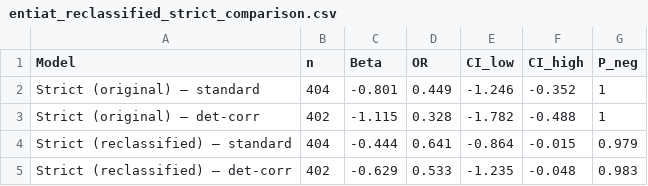
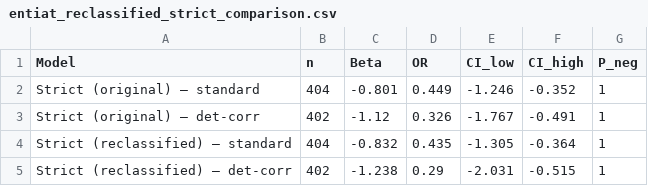
Before and after one commit to kygercd/SteelheadOvershootR, a CSV file: Entiat Wild/entiat_reclassified_strict_comparison.csv, drawn as a sheet.

```diff
--- a/Entiat Wild/entiat_reclassified_strict_comparison.csv
+++ b/Entiat Wild/entiat_reclassified_strict_comparison.csv
@@ -2,4 +2,4 @@ Model,n,Beta,OR,CI_low,CI_high,P_neg
 Strict (original) — standard,404,-0.801,0.449,-1.246,-0.352,1
-Strict (original) — det-corr,402,-1.115,0.328,-1.782,-0.488,1
-Strict (reclassified) — standard,404,-0.444,0.641,-0.864,-0.015,0.979
-Strict (reclassified) — det-corr,402,-0.629,0.533,-1.235,-0.048,0.983
+Strict (original) — det-corr,402,-1.12,0.326,-1.767,-0.491,1
+Strict (reclassified) — standard,404,-0.832,0.435,-1.305,-0.364,1
+Strict (reclassified) — det-corr,402,-1.238,0.29,-2.031,-0.515,1
```
Also changed, not shown: Entiat Wild/entiat_detection_corrected_results.csv, Entiat Wild/entiat_enl_sensitivity_comparison.csv, 39 other files.
